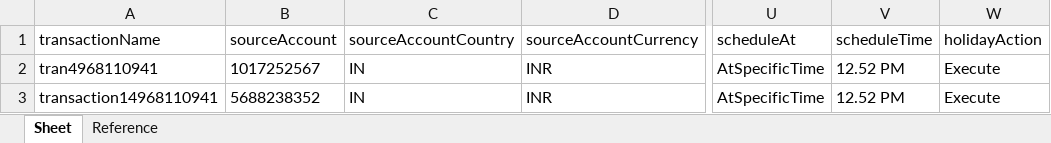
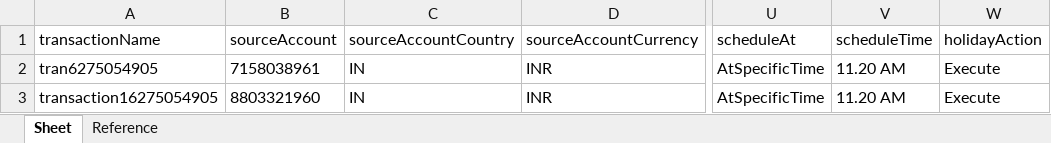
Before and after one commit to deepakdude938/upp, an Excel workbook: src/main/resources/Bulk_ConventionalTransactions_File.xlsx, sheet Sheet, drawn as a sheet; only a part is shown, gaps mark what is left out; values as stored, in another font and other column widths than the file's, no borders; the diff names each change by its address in the sheet, - before the commit and + after, or states it on an @@ line.

```diff
--- a/src/main/resources/Bulk_ConventionalTransactions_File.xlsx (sheet Sheet)
+++ b/src/main/resources/Bulk_ConventionalTransactions_File.xlsx (sheet Sheet)
-A2: tran4968110941
+A2: tran6275054905
-B2: 1017252567
+B2: 7158038961
-V2:V3: 12.52 PM
+V2:V3: 11.20 AM
-A3: transaction14968110941
+A3: transaction16275054905
-B3: 5688238352
+B3: 8803321960
```
Also changed, not shown: src/main/resources/upp-automation-testdata.xlsx, 6 other files.
